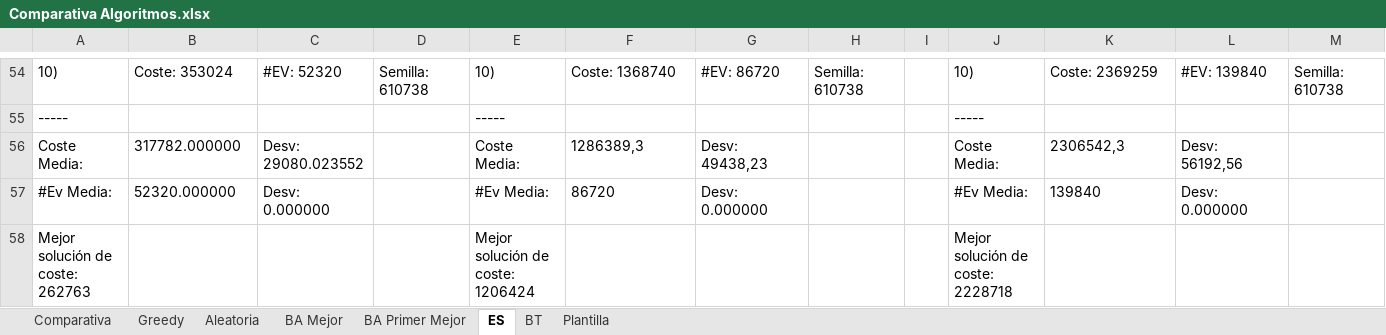
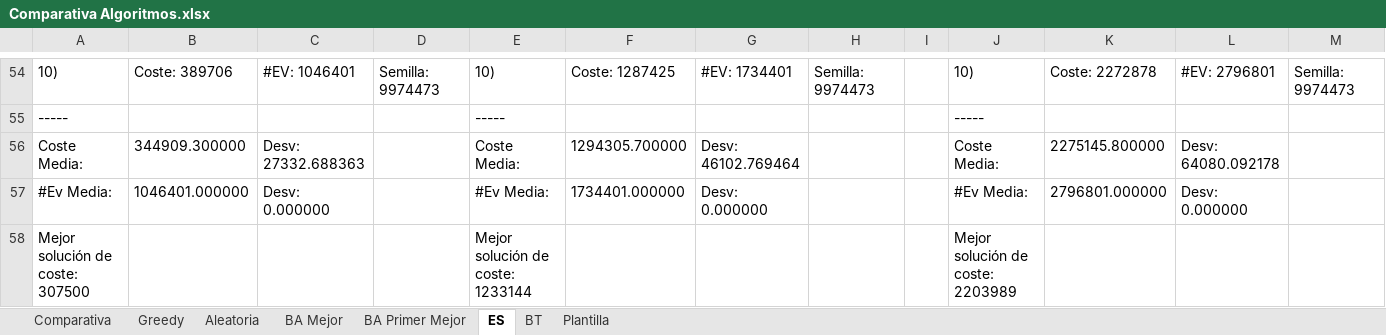
Before and after one commit to VictorNarov/AlgoritmosTrayectoriaTSP, an Excel workbook: Comparativa Algoritmos.xlsx, sheet ES, drawn as a sheet; only a part is shown, gaps mark what is left out; values as stored, in another font and other column widths than the file's, no borders; the diff covers the shown part only; the diff names each change by its address in the sheet, - before the commit and + after, or states it on an @@ line.

```diff
--- a/Comparativa Algoritmos.xlsx (sheet ES)
+++ b/Comparativa Algoritmos.xlsx (sheet ES)
-B54: Coste: 353024
+B54: Coste: 389706
-C54: #EV: 52320
+C54: #EV: 1046401
-D54: Semilla: 610738
+D54: Semilla: 9974473
-F54: Coste: 1368740
+F54: Coste: 1287425
-G54: #EV: 86720
+G54: #EV: 1734401
-H54: Semilla: 610738
+H54: Semilla: 9974473
-K54: Coste: 2369259
+K54: Coste: 2272878
-L54: #EV: 139840
+L54: #EV: 2796801
-M54: Semilla: 610738
+M54: Semilla: 9974473
-B56: 317782.000000
+B56: 344909.300000
-C56: Desv: 29080.023552
+C56: Desv: 27332.688363
-F56: 1286389,3
+F56: 1294305.700000
-G56: Desv: 49438,23
+G56: Desv: 46102.769464
-K56: 2306542,3
+K56: 2275145.800000
-L56: Desv: 56192,56
+L56: Desv: 64080.092178
-B57: 52320.000000
+B57: 1046401.000000
-F57: 86720
+F57: 1734401.000000
-K57: 139840
+K57: 2796801.000000
-A58: Mejor solución de coste: 262763
+A58: Mejor solución de coste: 307500
-E58: Mejor solución de coste: 1206424
+E58: Mejor solución de coste: 1233144
-J58: Mejor solución de coste: 2228718
+J58: Mejor solución de coste: 2203989
```
Also changed, not shown: 25 added rows, 25 removed rows and 92 edited cells elsewhere in this sheet, sheet BT, sheet Comparativa, charts or pictures, 4 other files.
